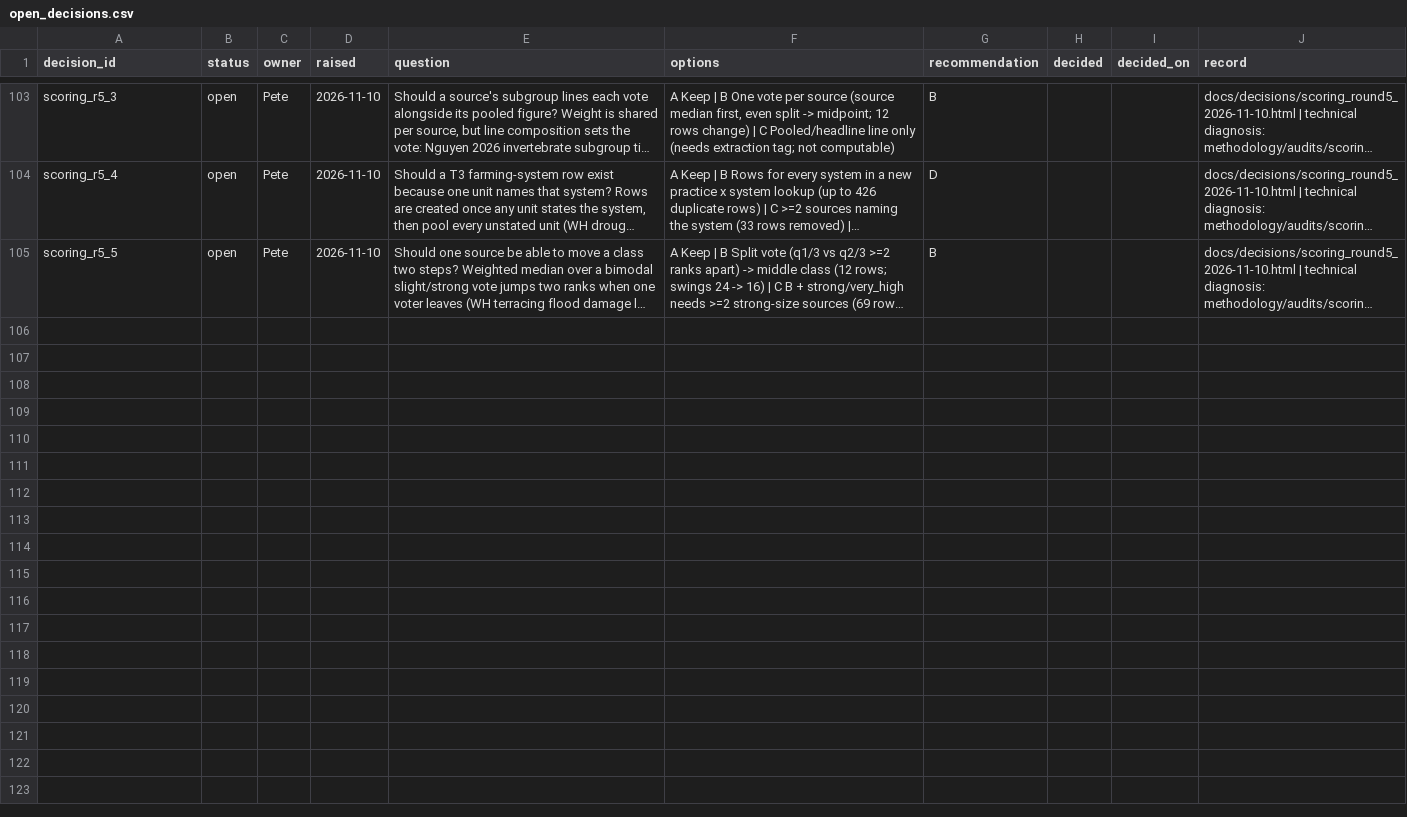
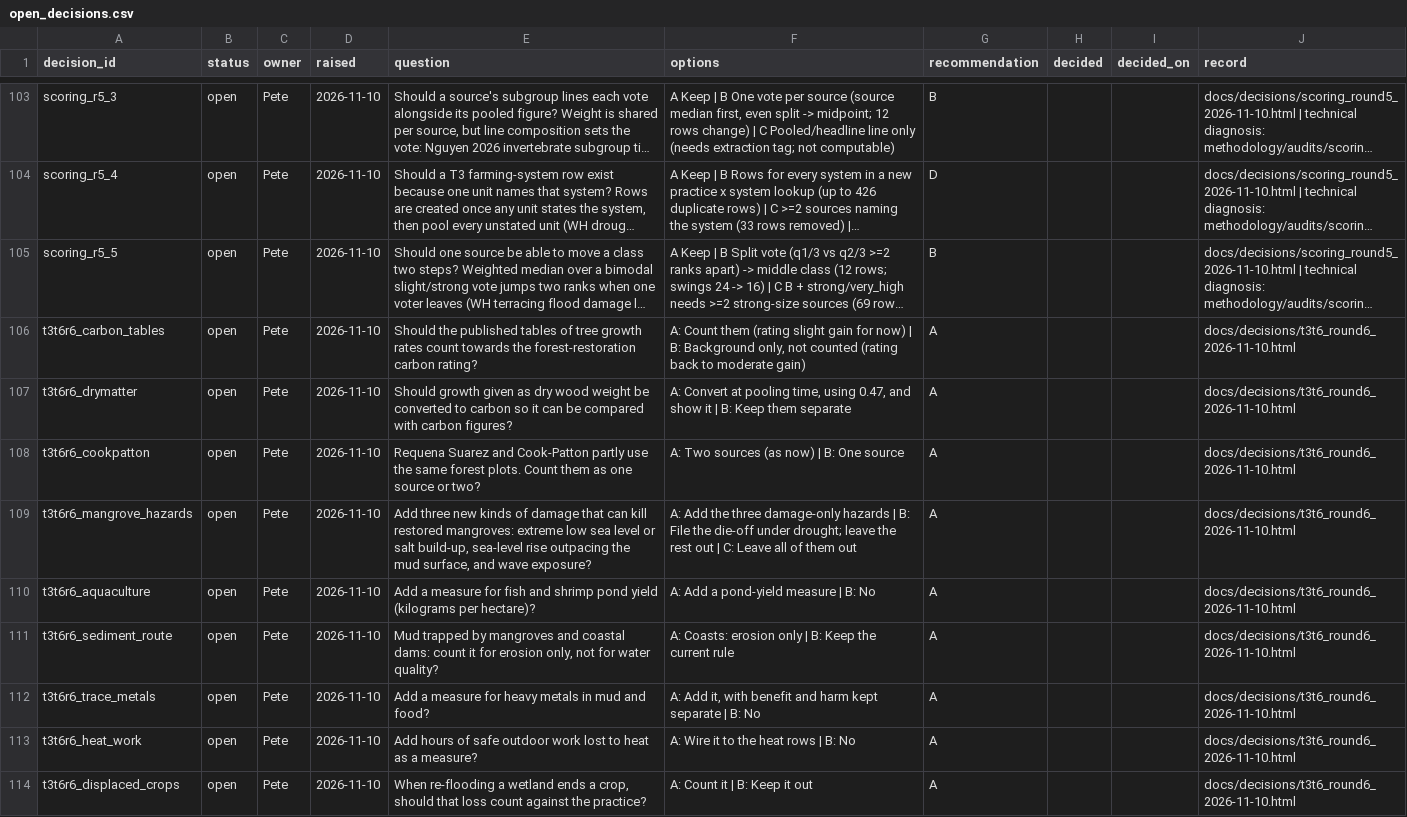
Before and after one commit to CIAT/nbs_ruralscan, a CSV file: methodology/decisions/open_decisions.csv, drawn as a sheet; only a part is shown, gaps mark what is left out; long unchanged cells end in …; the diff covers the shown part only; the diff names each change by its address in the sheet, - before the commit and + after, or states it on an @@ line.

```diff
--- a/methodology/decisions/open_decisions.csv
+++ b/methodology/decisions/open_decisions.csv
+row 106: t3t6r6_carbon_tables | open | Pete | 2026-11-10 | Should the published tables of tree growth rates count towards the forest-restoration carbon rating? | A: Count them (rating slight gain for now) | B: Background only, not counted (rating back to moderate gain) | A |  |  | docs/decisions/t3t6_round6_2026-11-10.html
+row 107: t3t6r6_drymatter | open | Pete | 2026-11-10 | Should growth given as dry wood weight be converted to carbon so it can be compared with carbon figures? | A: Convert at pooling time, using 0.47, and show it | B: Keep them separate | A |  |  | docs/decisions/t3t6_round6_2026-11-10.html
+row 108: t3t6r6_cookpatton | open | Pete | 2026-11-10 | Requena Suarez and Cook-Patton partly use the same forest plots. Count them as one source or two? | A: Two sources (as now) | B: One source | A |  |  | docs/decisions/t3t6_round6_2026-11-10.html
+row 109: t3t6r6_mangrove_hazards | open | Pete | 2026-11-10 | Add three new kinds of damage that can kill restored mangroves: extreme low sea level or salt build-up, sea-level rise outpacing the mud surface, and wave exposure? | A: Add the three damage-only hazards | B: File the die-off under drought; leave the rest out | C: Leave all of them out | A |  |  | docs/decisions/t3t6_round6_2026-11-10.html
+row 110: t3t6r6_aquaculture | open | Pete | 2026-11-10 | Add a measure for fish and shrimp pond yield (kilograms per hectare)? | A: Add a pond-yield measure | B: No | A |  |  | docs/decisions/t3t6_round6_2026-11-10.html
+row 111: t3t6r6_sediment_route | open | Pete | 2026-11-10 | Mud trapped by mangroves and coastal dams: count it for erosion only, not for water quality? | A: Coasts: erosion only | B: Keep the current rule | A |  |  | docs/decisions/t3t6_round6_2026-11-10.html
+row 112: t3t6r6_trace_metals | open | Pete | 2026-11-10 | Add a measure for heavy metals in mud and food? | A: Add it, with benefit and harm kept separate | B: No | A |  |  | docs/decisions/t3t6_round6_2026-11-10.html
+row 113: t3t6r6_heat_work | open | Pete | 2026-11-10 | Add hours of safe outdoor work lost to heat as a measure? | A: Wire it to the heat rows | B: No | A |  |  | docs/decisions/t3t6_round6_2026-11-10.html
+row 114: t3t6r6_displaced_crops | open | Pete | 2026-11-10 | When re-flooding a wetland ends a crop, should that loss count against the practice? | A: Count it | B: Keep it out | A |  |  | docs/decisions/t3t6_round6_2026-11-10.html
```
Also changed, not shown: 9 added rows elsewhere in this file, pipeline/progress_ledger.csv, schema/recipes/forest_restoration/T3_nbs_hazard_farming.csv, 46 other files.
